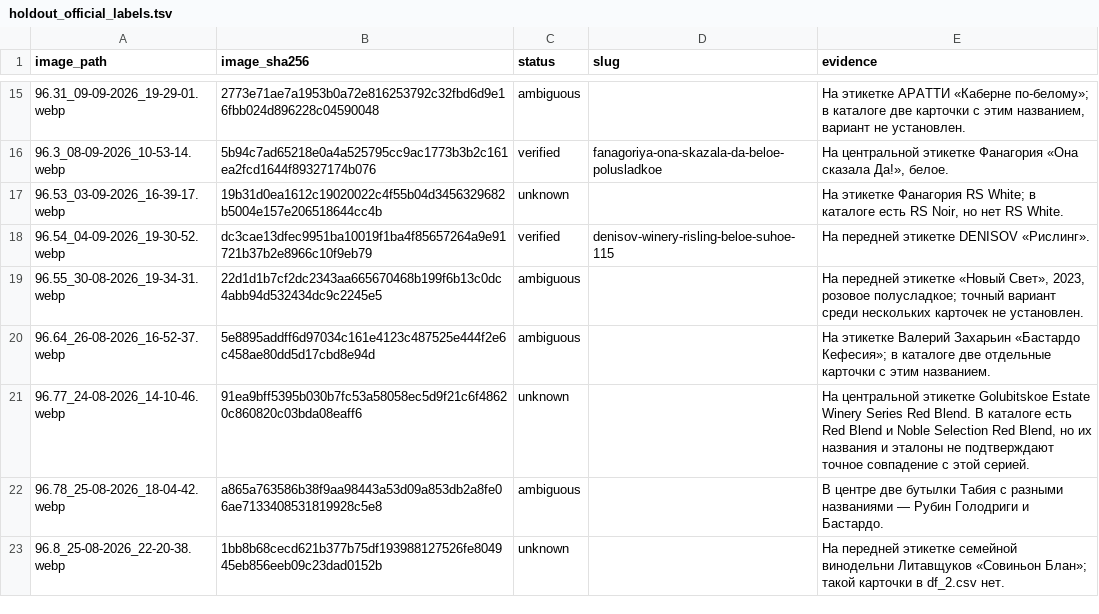
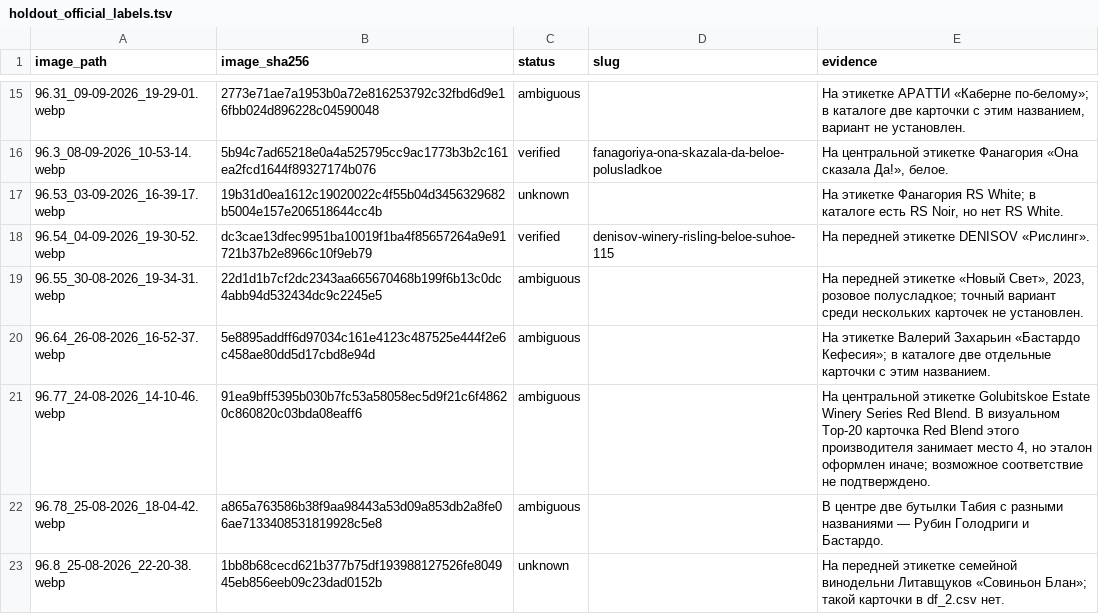
Before and after one commit to egorovivannn/wine_hack, a TSV file: evaluation/holdout_official_labels.tsv, drawn as a sheet; only a part is shown, gaps mark what is left out.

Commit message:
Use Top-20 evidence in manual label protocol

```diff
--- a/evaluation/holdout_official_labels.tsv
+++ b/evaluation/holdout_official_labels.tsv
@@ -20,3 +20,3 @@ image_path	image_sha256	status	slug	evidence
 96.64_26-08-2026_16-52-37.webp	5e8895addff6d97034c161e4123c487525e444f2e6c458ae80dd5d17cbd8e94d	ambiguous		На этикетке Валерий Захарьин «Бастардо Кефесия»; в каталоге две отдельные карточки с этим названием.
-96.77_24-08-2026_14-10-46.webp	91ea9bff5395b030b7fc53a58058ec5d9f21c6f48620c860820c03bda08eaff6	unknown		На центральной этикетке Golubitskoe Estate Winery Series Red Blend. В каталоге есть Red Blend и Noble Selection Red Blend, но их названия и эталоны не подтверждают точное совпадение с этой серией.
+96.77_24-08-2026_14-10-46.webp	91ea9bff5395b030b7fc53a58058ec5d9f21c6f48620c860820c03bda08eaff6	ambiguous		На центральной этикетке Golubitskoe Estate Winery Series Red Blend. В визуальном Top-20 карточка Red Blend этого производителя занимает место 4, но эталон оформлен иначе; возможное соответствие не подтверждено.
 96.78_25-08-2026_18-04-42.webp	a865a763586b38f9aa98443a53d09a853db2a8fe06ae7133408531819928c5e8	ambiguous		В центре две бутылки Табия с разными названиями — Рубин Голодриги и Бастардо.
```
Also changed, not shown: 2 other files.
